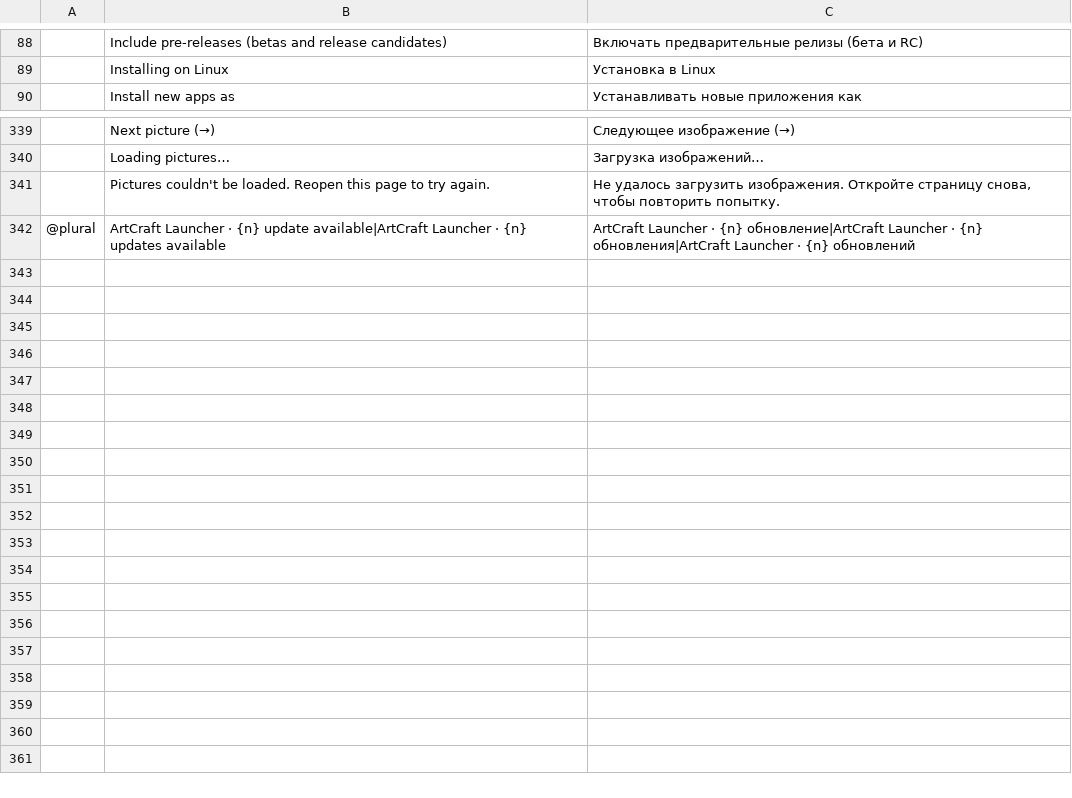
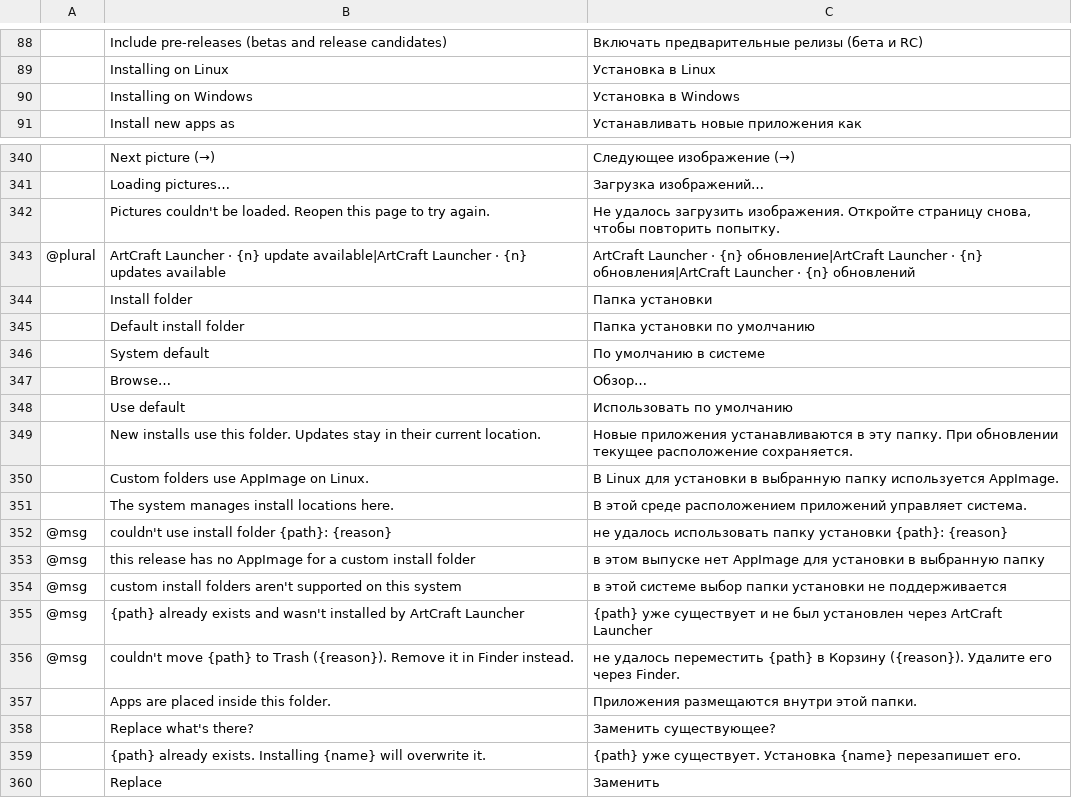
Before and after one commit to 00xJS/craft-launcher, a TSV file: crates/ui-egui/src/i18n/ru.tsv, drawn as a sheet; only a part is shown, gaps mark what is left out; the diff names each change by its address in the sheet, - before the commit and + after, or states it on an @@ line.

```diff
--- a/crates/ui-egui/src/i18n/ru.tsv
+++ b/crates/ui-egui/src/i18n/ru.tsv
+row 90:  | Installing on Windows | Установка в Windows
+row 344:  | Install folder | Папка установки
+row 345:  | Default install folder | Папка установки по умолчанию
+row 346:  | System default | По умолчанию в системе
+row 347:  | Browse… | Обзор…
+row 348:  | Use default | Использовать по умолчанию
+row 349:  | New installs use this folder. Updates stay in their current location. | Новые приложения устанавливаются в эту папку. При обновлении текущее расположение сохраняется.
+row 350:  | Custom folders use AppImage on Linux. | В Linux для установки в выбранную папку используется AppImage.
+row 351:  | The system manages install locations here. | В этой среде расположением приложений управляет система.
+row 352: @msg | couldn't use install folder {path}: {reason} | не удалось использовать папку установки {path}: {reason}
+row 353: @msg | this release has no AppImage for a custom install folder | в этом выпуске нет AppImage для установки в выбранную папку
+row 354: @msg | custom install folders aren't supported on this system | в этой системе выбор папки установки не поддерживается
+row 355: @msg | {path} already exists and wasn't installed by ArtCraft Launcher | {path} уже существует и не был установлен через ArtCraft Launcher
+row 356: @msg | couldn't move {path} to Trash ({reason}). Remove it in Finder instead. | не удалось переместить {path} в Корзину ({reason}). Удалите его через Finder.
+row 357:  | Apps are placed inside this folder. | Приложения размещаются внутри этой папки.
+row 358:  | Replace what's there? | Заменить существующее?
+row 359:  | {path} already exists. Installing {name} will overwrite it. | {path} уже существует. Установка {name} перезапишет его.
+row 360:  | Replace | Заменить
```
Also changed, not shown: crates/ui-egui/src/i18n/de.tsv, crates/ui-egui/src/i18n/es.tsv, 24 other files.
